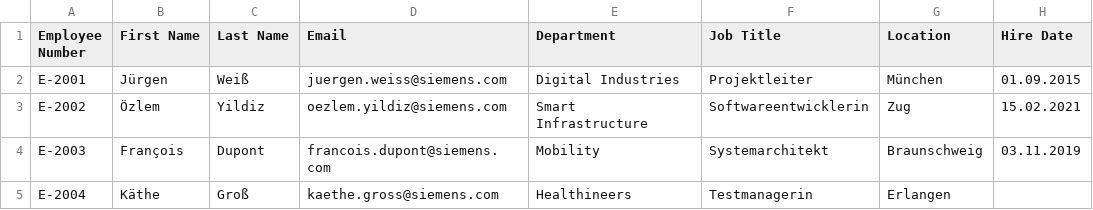
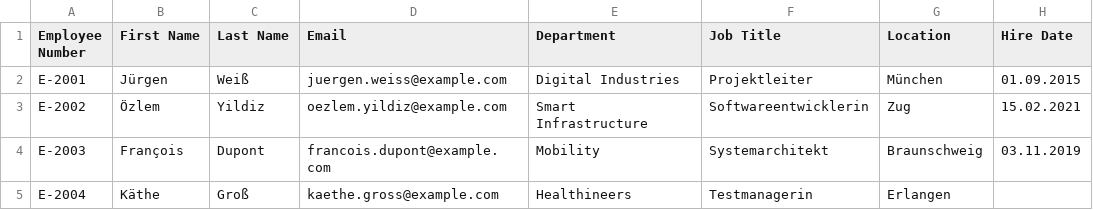
Before and after one commit to Chengweiwang930112/skill-planning-tool, a CSV file: samples/employees-excel-de.csv, drawn as a sheet.

Commit message:
fix: use the reserved example.com for fictional emails in the samples and the demo data feat: delete employees from the list after confirming, without a version check

```diff
--- a/samples/employees-excel-de.csv
+++ b/samples/employees-excel-de.csv
@@ -1,5 +1,5 @@
 Employee Number;First Name;Last Name;Email;Department;Job Title;Location;Hire Date
-E-2001;Jürgen;Weiß;juergen.weiss@siemens.com;Digital Industries;Projektleiter;München;01.09.2015
-E-2002;Özlem;Yildiz;oezlem.yildiz@siemens.com;Smart Infrastructure;Softwareentwicklerin;Zug;15.02.2021
-E-2003;François;Dupont;francois.dupont@siemens.com;Mobility;Systemarchitekt;Braunschweig;03.11.2019
-E-2004;Käthe;Groß;kaethe.gross@siemens.com;Healthineers;Testmanagerin;Erlangen;
+E-2001;Jürgen;Weiß;juergen.weiss@example.com;Digital Industries;Projektleiter;München;01.09.2015
+E-2002;Özlem;Yildiz;oezlem.yildiz@example.com;Smart Infrastructure;Softwareentwicklerin;Zug;15.02.2021
+E-2003;François;Dupont;francois.dupont@example.com;Mobility;Systemarchitekt;Braunschweig;03.11.2019
+E-2004;Käthe;Groß;kaethe.gross@example.com;Healthineers;Testmanagerin;Erlangen;
```
Also changed, not shown: samples/employees-fail.csv, samples/employees-with-errors.csv, 16 other files.
